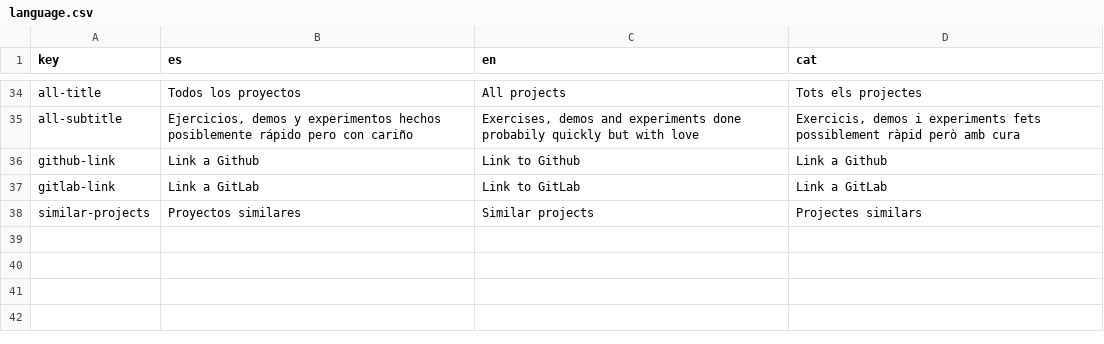
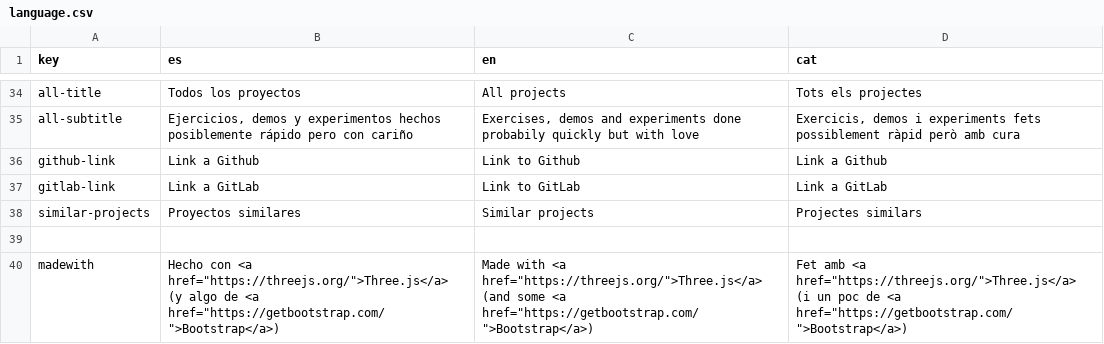
Before and after one commit to alvaroesalvaroo/portfolio, a CSV file: assets/language.csv, drawn as a sheet; only a part is shown, gaps mark what is left out.

```diff
--- a/assets/language.csv
+++ b/assets/language.csv
@@ -38 +38,3 @@ gitlab-link;Link a GitLab;Link to GitLab;Link a GitLab;
 similar-projects;Proyectos similares;Similar projects; Projectes similars
+
+madewith;Hecho con <a href="https://threejs.org/">Three.js</a> (y algo de <a href="https://getbootstrap.com/">Bootstrap</a>);Made with <a href="https://threejs.org/">Three.js</a> (and some <a href="https://getbootstrap.com/">Bootstrap</a>);Fet amb <a href="https://threejs.org/">Three.js</a> (i un poc de <a href="https://getbootstrap.com/">Bootstrap</a>)
```
Also changed, not shown: 7 other files.
